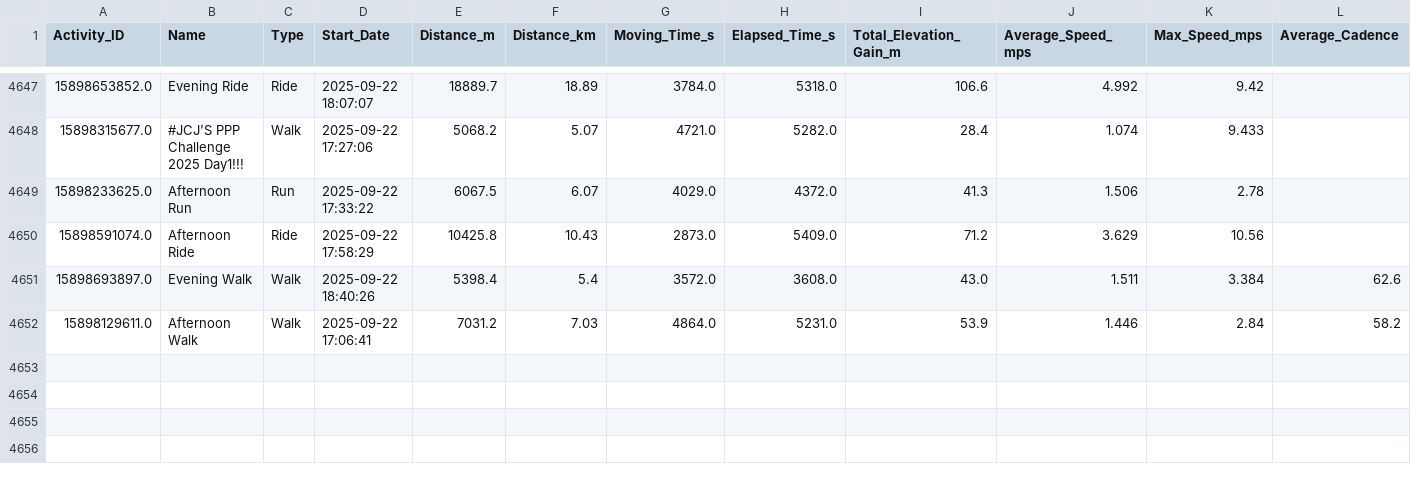
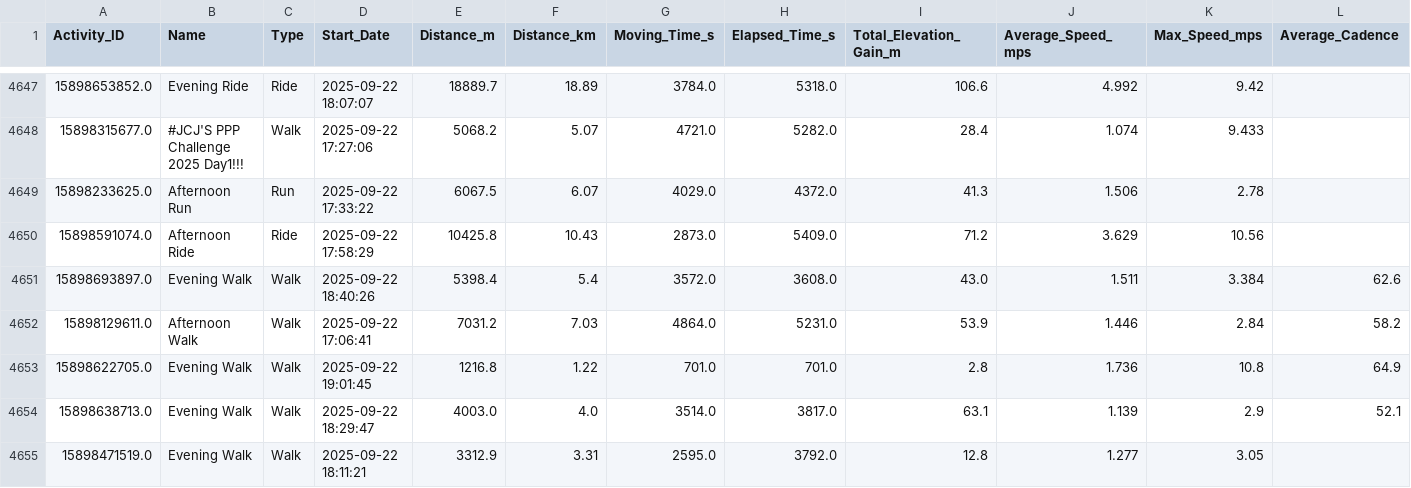
Before and after one commit to manojcpatil/jalgaon-cyclists-club, a CSV file: athlete_data.csv, drawn as a sheet; only a part is shown, gaps mark what is left out; rows hold the shown columns only; the diff names each change by its address in the sheet, - before the commit and + after, or states it on an @@ line.

```diff
--- a/athlete_data.csv
+++ b/athlete_data.csv
+row 4653: 15898622705.0 | Evening Walk | Walk | 2025-09-22 19:01:45 | 1216.8 | 1.22 | 701.0 | 701.0 | 2.8 | 1.736 | 10.8 | 64.9
+row 4654: 15898638713.0 | Evening Walk | Walk | 2025-09-22 18:29:47 | 4003.0 | 4.0 | 3514.0 | 3817.0 | 63.1 | 1.139 | 2.9 | 52.1
+row 4655: 15898471519.0 | Evening Walk | Walk | 2025-09-22 18:11:21 | 3312.9 | 3.31 | 2595.0 | 3792.0 | 12.8 | 1.277 | 3.05
```
Also changed, not shown: 2 other files.
